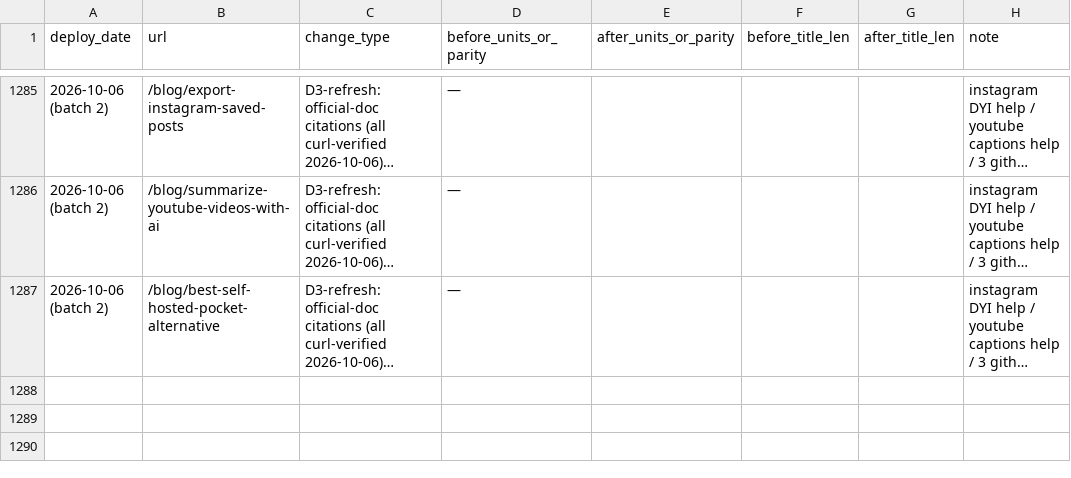
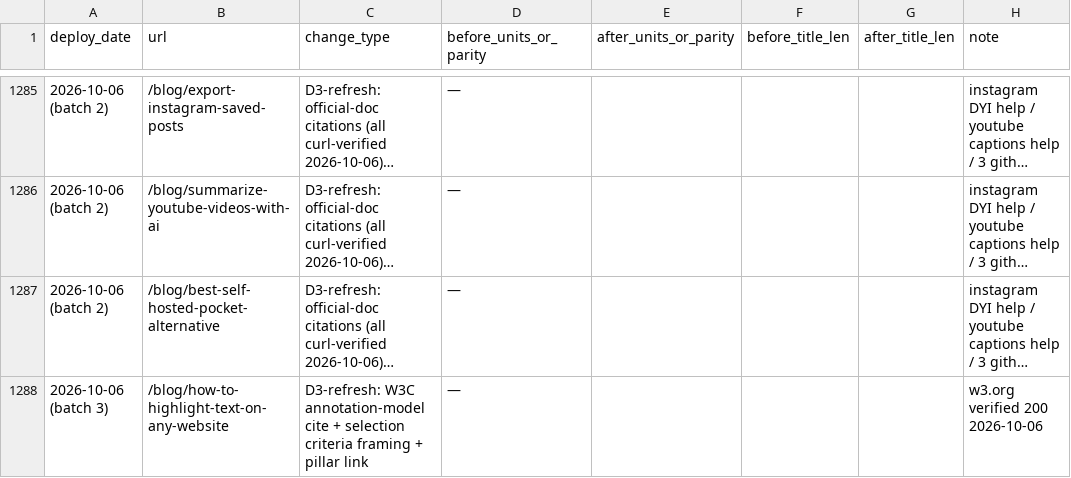
Before and after one commit to marqly/marqly-astro, a CSV file: seo/data/changes-log.csv, drawn as a sheet; only a part is shown, gaps mark what is left out; long unchanged cells end in …; the diff names each change by its address in the sheet, - before the commit and + after, or states it on an @@ line.

Commit message:
content(seo): D3 tranche 3 — W3C Web Annotation cite + selection criteria on the 4.3k-imp highlight guide

```diff
--- a/seo/data/changes-log.csv
+++ b/seo/data/changes-log.csv
+row 1288: 2026-10-06 (batch 3) | /blog/how-to-highlight-text-on-any-website | D3-refresh: W3C annotation-model cite + selection criteria framing + pillar link | — |  |  |  | w3.org verified 200 2026-10-06
```
Also changed, not shown: 1 other file.
